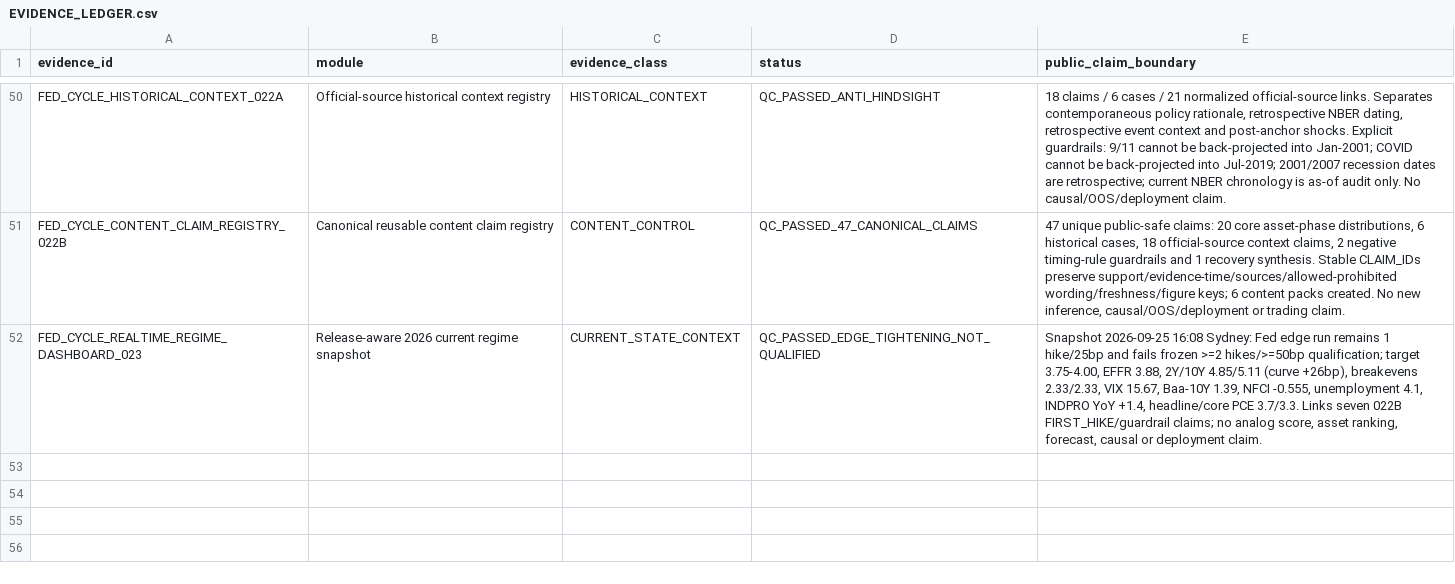
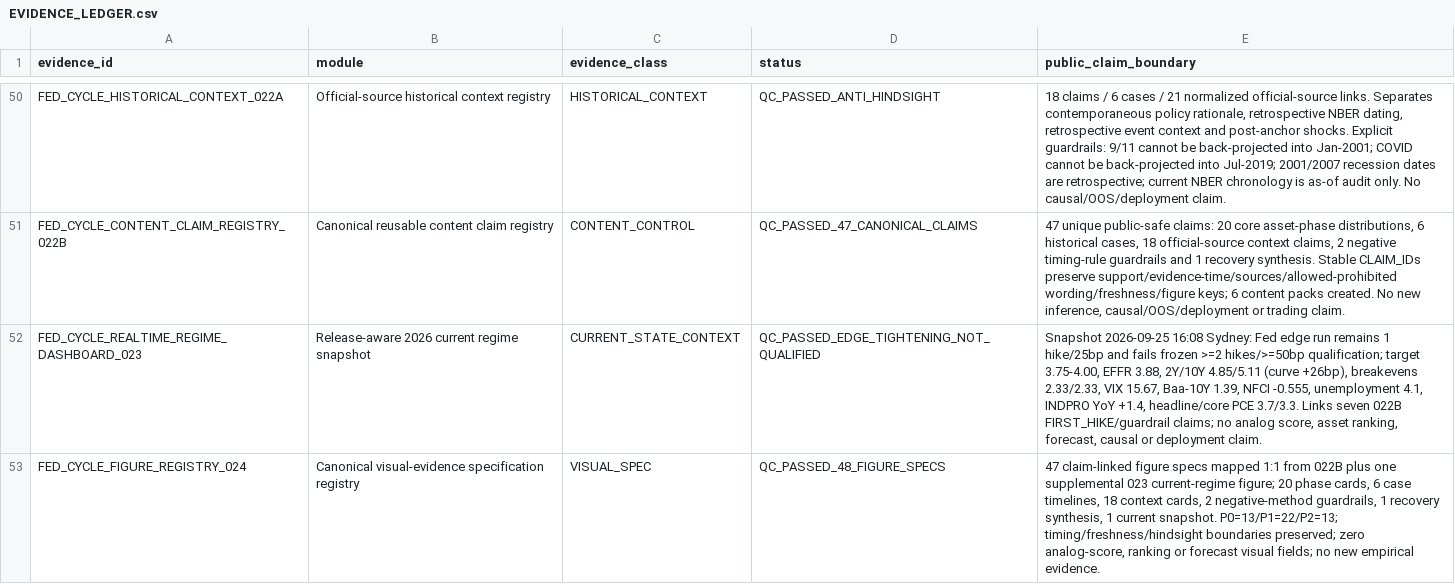
Before and after one commit to xuanyiting68-hash/gss-cb-001-macro-regime-cross-asset, a CSV file: docs/EVIDENCE_LEDGER.csv, drawn as a sheet; only a part is shown, gaps mark what is left out.

Commit message:
Register 024 figure registry

```diff
--- a/docs/EVIDENCE_LEDGER.csv
+++ b/docs/EVIDENCE_LEDGER.csv
@@ -52 +52,2 @@ FED_CYCLE_CONTENT_CLAIM_REGISTRY_022B,Canonical reusable content claim registry,
 FED_CYCLE_REALTIME_REGIME_DASHBOARD_023,Release-aware 2026 current regime snapshot,CURRENT_STATE_CONTEXT,QC_PASSED_EDGE_TIGHTENING_NOT_QUALIFIED,"Snapshot 2026-09-25 16:08 Sydney: Fed edge run remains 1 hike/25bp and fails frozen >=2 hikes/>=50bp qualification; target 3.75-4.00, EFFR 3.88, 2Y/10Y 4.85/5.11 (curve +26bp), breakevens 2.33/2.33, VIX 15.67, Baa-10Y 1.39, NFCI -0.555, unemployment 4.1, INDPRO YoY +1.4, headline/core PCE 3.7/3.3. Links seven 022B FIRST_HIKE/guardrail claims; no analog score, asset ranking, forecast, causal or deployment claim."
+FED_CYCLE_FIGURE_REGISTRY_024,Canonical visual-evidence specification registry,VISUAL_SPEC,QC_PASSED_48_FIGURE_SPECS,"47 claim-linked figure specs mapped 1:1 from 022B plus one supplemental 023 current-regime figure; 20 phase cards, 6 case timelines, 18 context cards, 2 negative-method guardrails, 1 recovery synthesis, 1 current snapshot. P0=13/P1=22/P2=13; timing/freshness/hindsight boundaries preserved; zero analog-score, ranking or forecast visual fields; no new empirical evidence."
```
